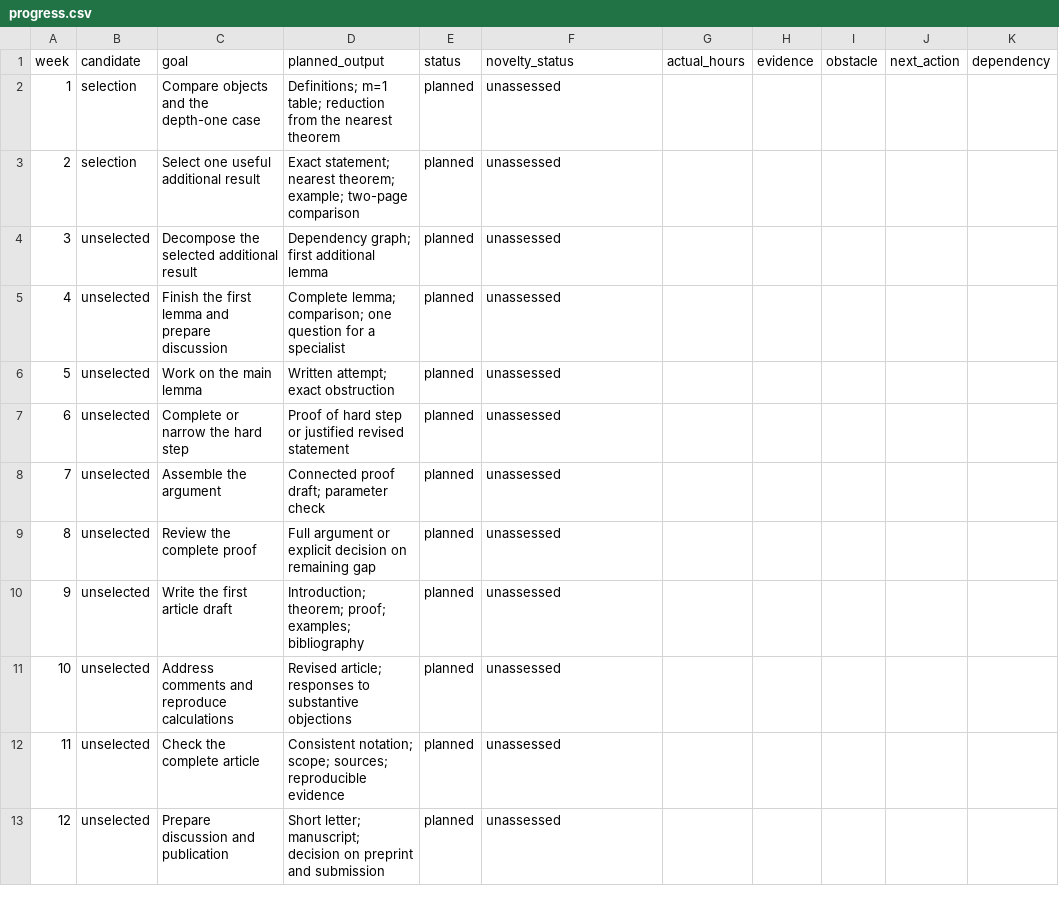
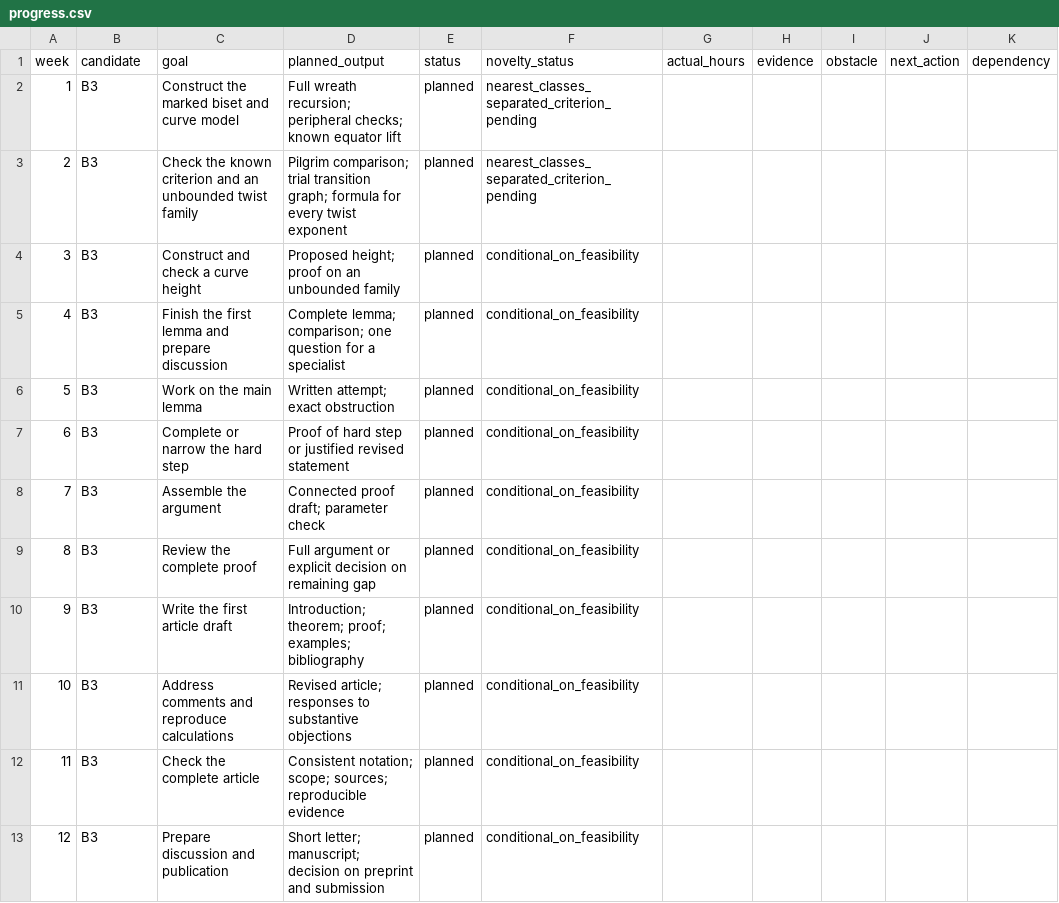
Before and after one commit to kirill-kondrashov/mlc, a CSV file: study/progress.csv, drawn as a sheet; only a part is shown; the diff names each change by its address in the sheet, - before the commit and + after, or states it on an @@ line.

```diff
--- a/study/progress.csv
+++ b/study/progress.csv
-B2:B3 (candidate): selection
+B2:B3 (candidate): B3
-C2 (goal): Compare objects and the depth-one case
+C2 (goal): Construct the marked biset and curve model
-D2 (planned_output): Definitions; m=1 table; reduction from the nearest theorem
+D2 (planned_output): Full wreath recursion; peripheral checks; known equator lift
-F2:F3 (novelty_status): unassessed
+F2:F3 (novelty_status): nearest_classes_separated_criterion_pending
-C3 (goal): Select one useful additional result
+C3 (goal): Check the known criterion and an unbounded twist family
-D3 (planned_output): Exact statement; nearest theorem; example; two-page comparison
+D3 (planned_output): Pilgrim comparison; trial transition graph; formula for every twist exponent
-B4:B13 (candidate): unselected
+B4:B13 (candidate): B3
-C4 (goal): Decompose the selected additional result
+C4 (goal): Construct and check a curve height
-D4 (planned_output): Dependency graph; first additional lemma
+D4 (planned_output): Proposed height; proof on an unbounded family
-F4:F13 (novelty_status): unassessed
+F4:F13 (novelty_status): conditional_on_feasibility
```
Also changed, not shown: study/research/novelty_register.csv, 14 other files.
